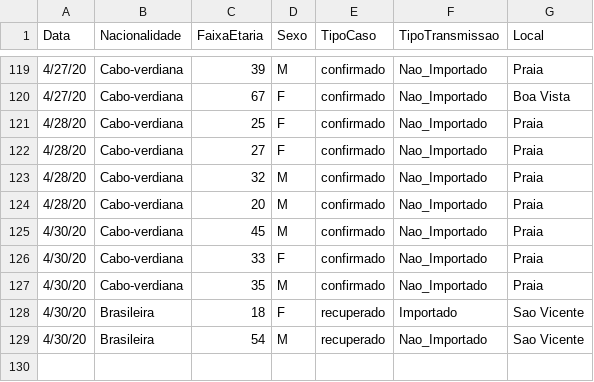
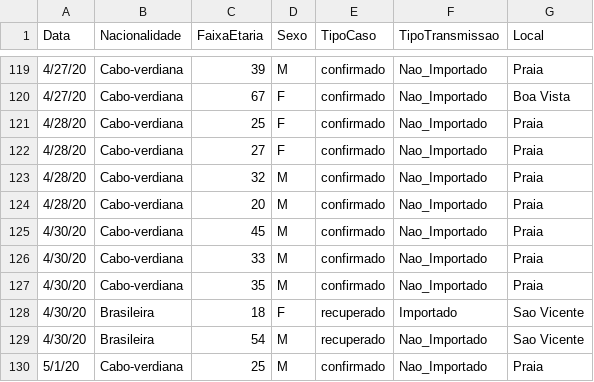
Before and after one commit to marovski/covid19cvdata, a CSV file: data-raw/csv/cvcovid19_raw.csv, drawn as a sheet; only a part is shown, gaps mark what is left out.

Commit message:
Update cvcovid19_raw.csv

```diff
--- a/data-raw/csv/cvcovid19_raw.csv
+++ b/data-raw/csv/cvcovid19_raw.csv
@@ -125,3 +125,3 @@ Data,Nacionalidade,FaixaEtaria,Sexo,TipoCaso,TipoTransmissao,Local
 4/30/20,Cabo-verdiana,45,M,confirmado,Nao_Importado,Praia
-4/30/20,Cabo-verdiana,33,F,confirmado,Nao_Importado,Praia
+4/30/20,Cabo-verdiana,33,M,confirmado,Nao_Importado,Praia
 4/30/20,Cabo-verdiana,35,M,confirmado,Nao_Importado,Praia
@@ -129 +129,2 @@ Data,Nacionalidade,FaixaEtaria,Sexo,TipoCaso,TipoTransmissao,Local
 4/30/20,Brasileira,54,M,recuperado,Nao_Importado,Sao Vicente
+5/1/20,Cabo-verdiana,25,M,confirmado,Nao_Importado,Praia
```
